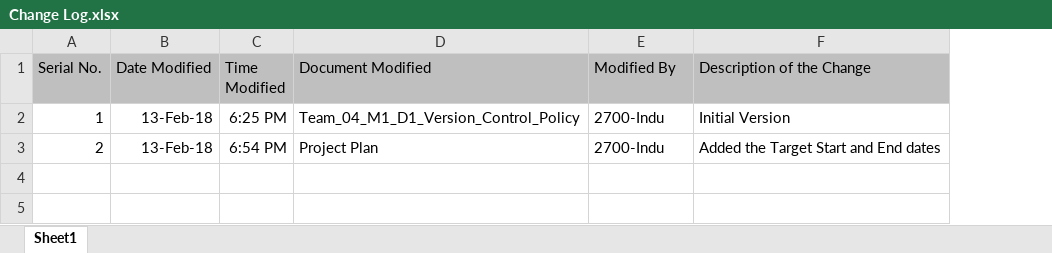
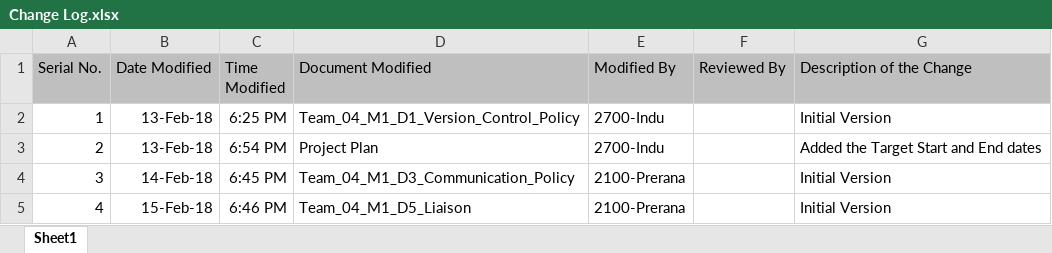
Before and after one commit to InduTiwari01/SEIS732, an Excel workbook: Change Log.xlsx, sheet Sheet1, drawn as a sheet; values as stored, in another font and other column widths than the file's, no borders; the diff names each change by its address in the sheet, - before the commit and + after, or states it on an @@ line.

Commit message:
Added "reviewed by" column
Added entries 3,4

```diff
--- a/Change Log.xlsx (sheet Sheet1)
+++ b/Change Log.xlsx (sheet Sheet1)
+column F (Reviewed By), empty
+row 4: 3 | 14-Feb-18 | 6:45 PM | Team_04_M1_D3_Communication_Policy | 2100-Prerana |  | Initial Version
+row 5: 4 | 15-Feb-18 | 6:46 PM | Team_04_M1_D5_Liaison | 2100-Prerana |  | Initial Version
```
